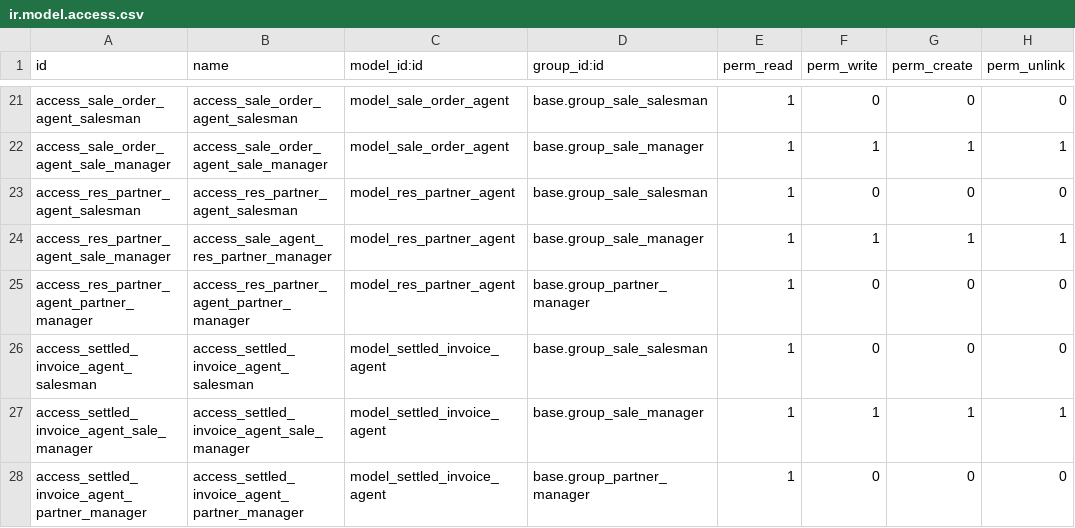
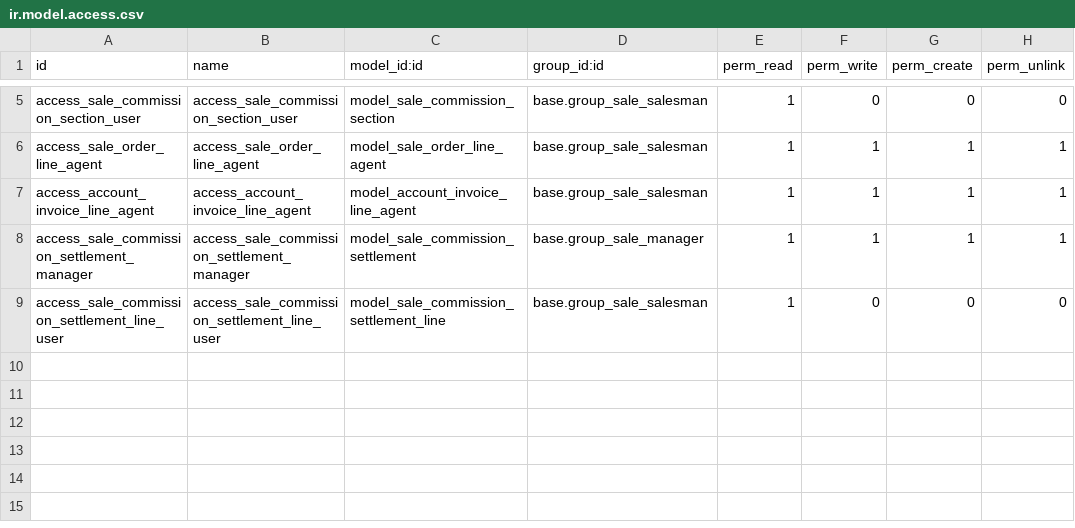
Before and after one commit to OCA/commission, a CSV file: sale_commission/security/ir.model.access.csv, drawn as a sheet; only a part is shown, gaps mark what is left out; the diff covers the shown part only.

Commit message:
*_commission: Total refactorization of the modules

```diff
--- a/sale_commission/security/ir.model.access.csv
+++ b/sale_commission/security/ir.model.access.csv
@@ -21,8 +5,5 @@
-"access_sale_order_agent_salesman","access_sale_order_agent_salesman","model_sale_order_agent","base.group_sale_salesman",1,0,0,0
-"access_sale_order_agent_sale_manager","access_sale_order_agent_sale_manager","model_sale_order_agent","base.group_sale_manager",1,1,1,1
-"access_res_partner_agent_salesman","access_res_partner_agent_salesman","model_res_partner_agent","base.group_sale_salesman",1,0,0,0
-"access_res_partner_agent_sale_manager","access_sale_agent_res_partner_manager","model_res_partner_agent","base.group_sale_manager",1,1,1,1
-"access_res_partner_agent_partner_manager","access_res_partner_agent_partner_manager","model_res_partner_agent","base.group_partner_manager",1,0,0,0
-"access_settled_invoice_agent_salesman","access_settled_invoice_agent_salesman","model_settled_invoice_agent","base.group_sale_salesman",1,0,0,0
-"access_settled_invoice_agent_sale_manager","access_settled_invoice_agent_sale_manager","model_settled_invoice_agent","base.group_sale_manager",1,1,1,1
-"access_settled_invoice_agent_partner_manager","access_settled_invoice_agent_partner_manager","model_settled_invoice_agent","base.group_partner_manager",1,0,0,0
+"access_sale_commission_section_user","access_sale_commission_section_user","model_sale_commission_section","base.group_sale_salesman",1,0,0,0
+"access_sale_order_line_agent","access_sale_order_line_agent","model_sale_order_line_agent","base.group_sale_salesman",1,1,1,1
+"access_account_invoice_line_agent","access_account_invoice_line_agent","model_account_invoice_line_agent","base.group_sale_salesman",1,1,1,1
+"access_sale_commission_settlement_manager","access_sale_commission_settlement_manager","model_sale_commission_settlement","base.group_sale_manager",1,1,1,1
+"access_sale_commission_settlement_line_user","access_sale_commission_settlement_line_user","model_sale_commission_settlement_line","base.group_sale_salesman",1,0,0,0
```
Also changed, not shown: 16 removed rows and 9 edited cells elsewhere in this file, 40 other files.
